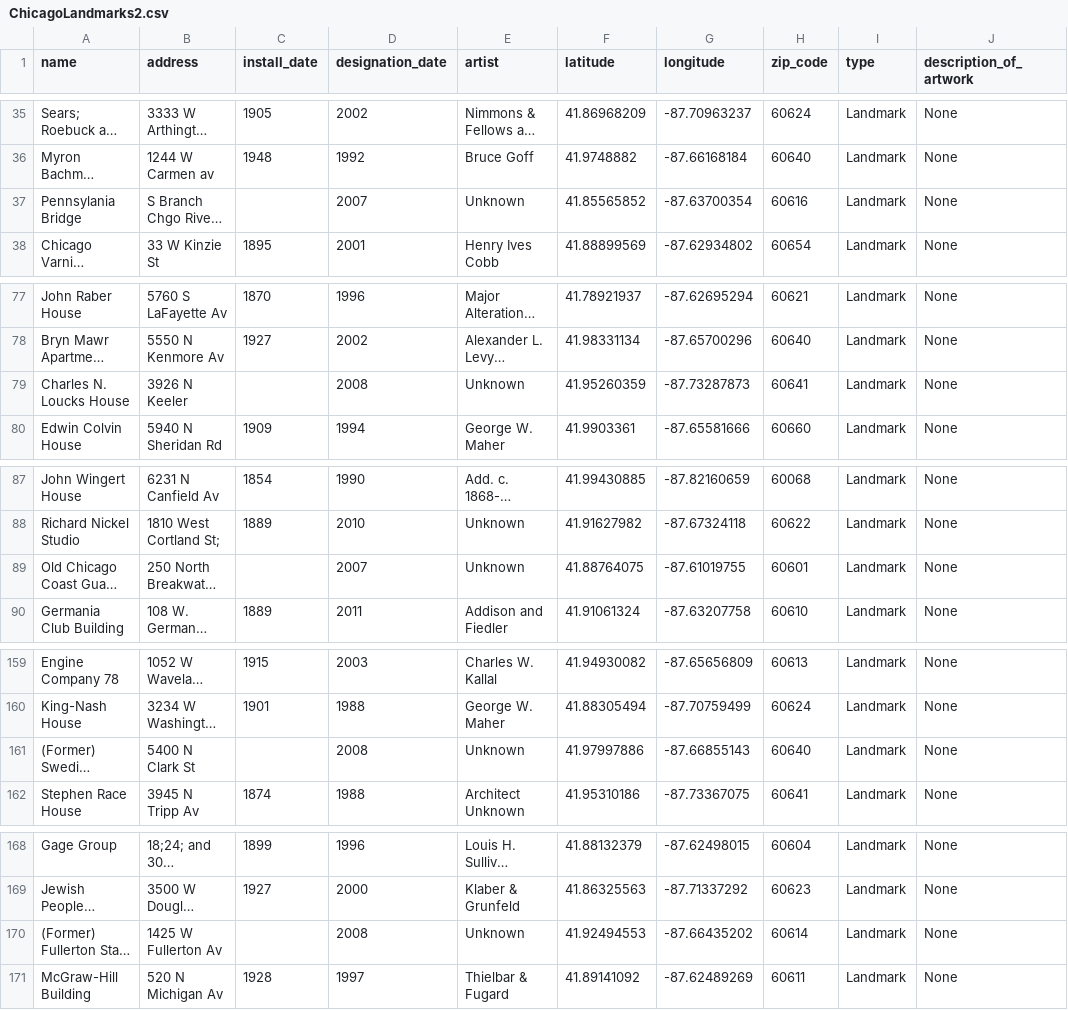
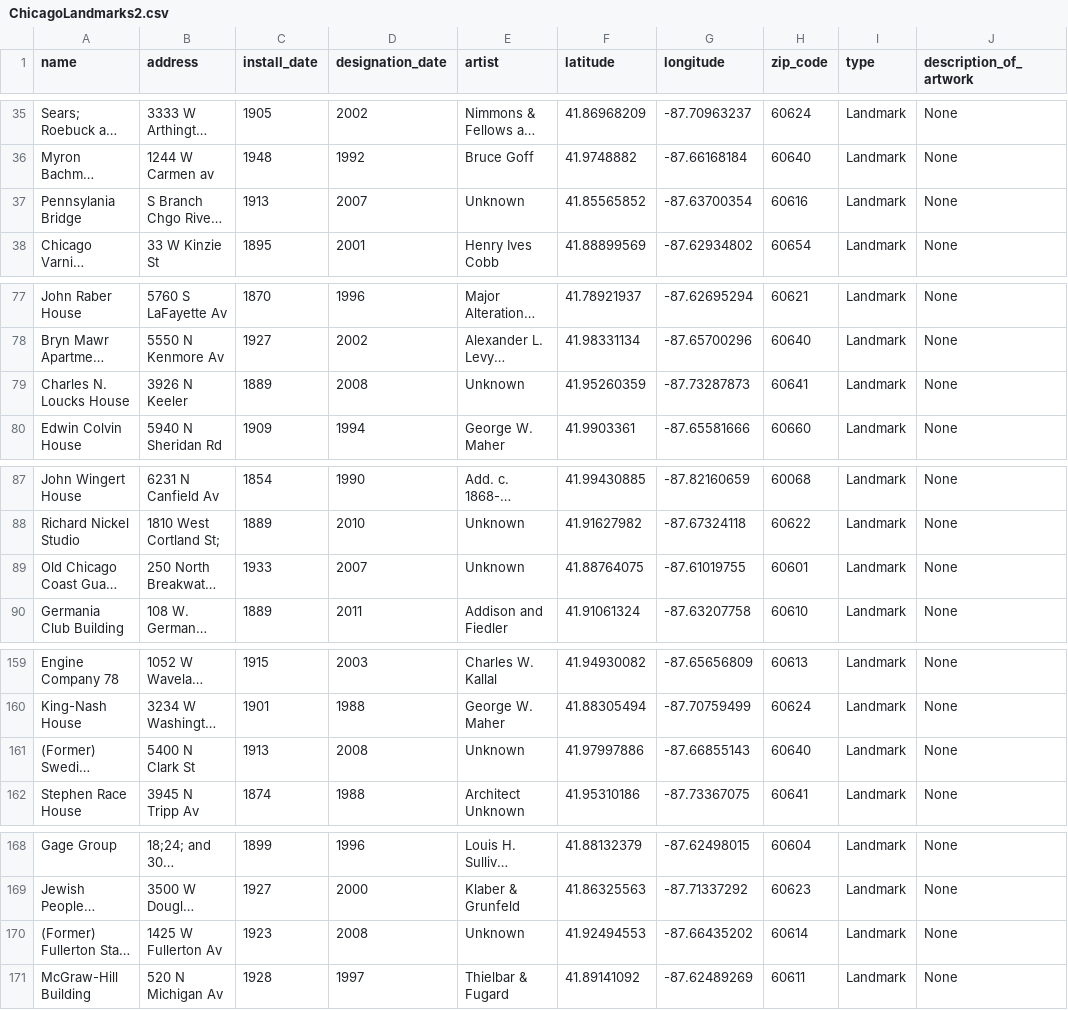
Before and after one commit to bevansr/project_2-group, a CSV file: Visualizations/static/data/ChicagoLandmarks2.csv, drawn as a sheet; only a part is shown, gaps mark what is left out; long unchanged cells end in …; the diff covers the shown part only; the diff names each change by its address in the sheet, - before the commit and + after, or states it on an @@ line.

Commit message:
updated info on year_installed and zipcode, with corrections marked red

```diff
--- a/Visualizations/static/data/ChicagoLandmarks2.csv
+++ b/Visualizations/static/data/ChicagoLandmarks2.csv
-C37 (install_date): (empty)
+C37 (install_date): 1913
-C79 (install_date): (empty)
+C79 (install_date): 1889
-C89 (install_date): (empty)
+C89 (install_date): 1933
-C161 (install_date): (empty)
+C161 (install_date): 1913
-C170 (install_date): (empty)
+C170 (install_date): 1923
```
Also changed, not shown: 37 edited cells elsewhere in this file, 1 other file.
